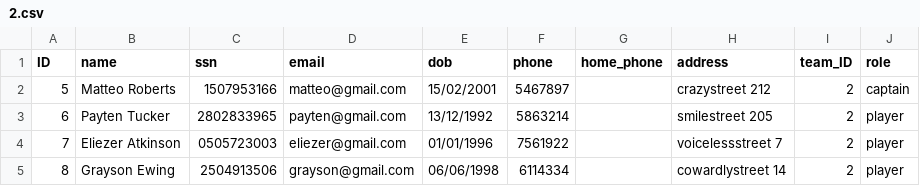
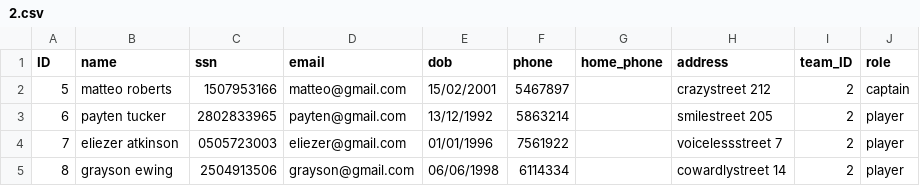
Before and after one commit to Hastexy/H09, a CSV file: Darts Manager/files/TeamMembers/2.csv, drawn as a sheet.

```diff
--- a/Darts Manager/files/TeamMembers/2.csv
+++ b/Darts Manager/files/TeamMembers/2.csv
@@ -1,5 +1,5 @@
 ID;name;ssn;email;dob;phone;home_phone;address;team_ID;role
-5;Matteo Roberts;1507953166;matteo@gmail.com;15/02/2001;5467897;;crazystreet 212;2;captain
-6;Payten Tucker;2802833965;payten@gmail.com;13/12/1992;5863214;;smilestreet 205;2;player
-7;Eliezer Atkinson;0505723003;eliezer@gmail.com;01/01/1996;7561922;;voicelessstreet 7;2;player
-8;Grayson Ewing;2504913506;grayson@gmail.com;06/06/1998;6114334;;cowardlystreet 14;2;player
+5;matteo roberts;1507953166;matteo@gmail.com;15/02/2001;5467897;;crazystreet 212;2;captain
+6;payten tucker;2802833965;payten@gmail.com;13/12/1992;5863214;;smilestreet 205;2;player
+7;eliezer atkinson;0505723003;eliezer@gmail.com;01/01/1996;7561922;;voicelessstreet 7;2;player
+8;grayson ewing;2504913506;grayson@gmail.com;06/06/1998;6114334;;cowardlystreet 14;2;player
```
Also changed, not shown: Darts Manager/files/TeamMembers/1.csv, Darts Manager/files/TeamMembers/3.csv, 5 other files.
